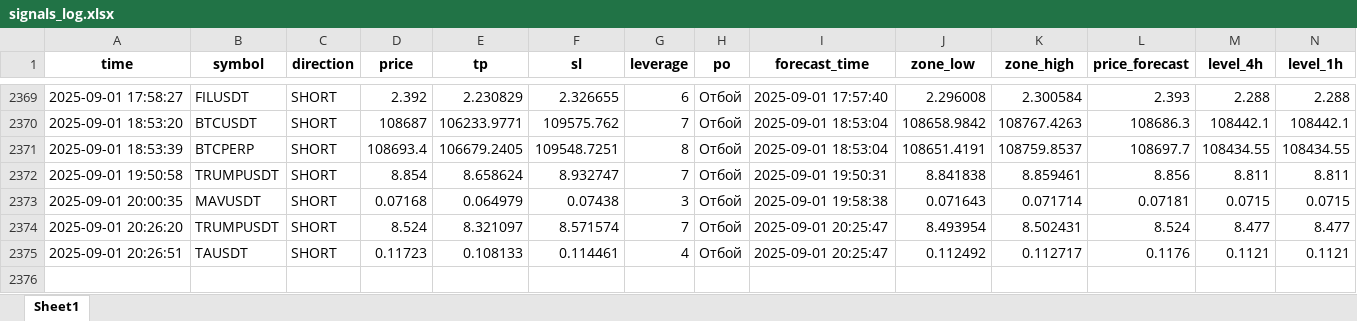
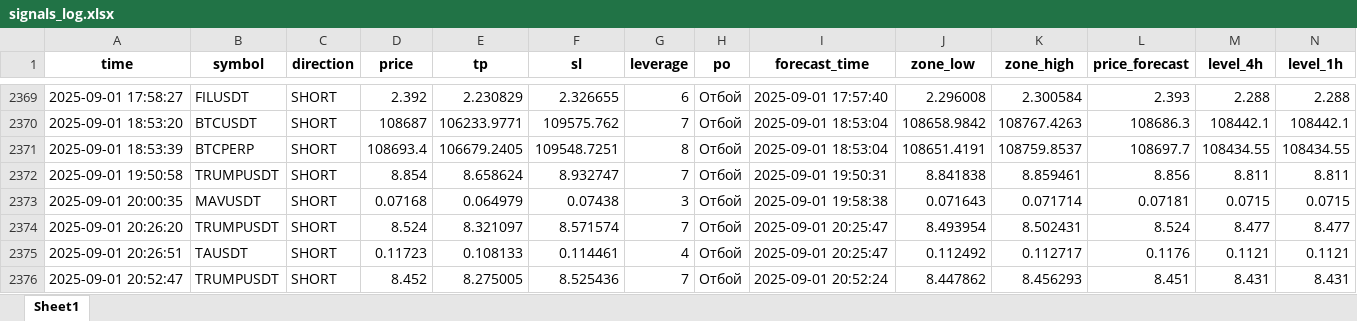
Before and after one commit to Toevich/crypto-signals, an Excel workbook: signals_log.xlsx, sheet Sheet1, drawn as a sheet; only a part is shown, gaps mark what is left out; values as stored, in another font and other column widths than the file's, no borders; rows hold the shown columns only; the diff names each change by its address in the sheet, - before the commit and + after, or states it on an @@ line.

Commit message:
Добавлен сигнал TRUMPUSDT (SHORT)

```diff
--- a/signals_log.xlsx (sheet Sheet1)
+++ b/signals_log.xlsx (sheet Sheet1)
+row 2376: 2025-09-01 20:52:47 | TRUMPUSDT | SHORT | 8.452 | 8.275005 | 8.525436 | 7 | Отбой | 2025-09-01 20:52:24 | 8.447862 | 8.456293 | 8.451 | 8.431 | 8.431
```
